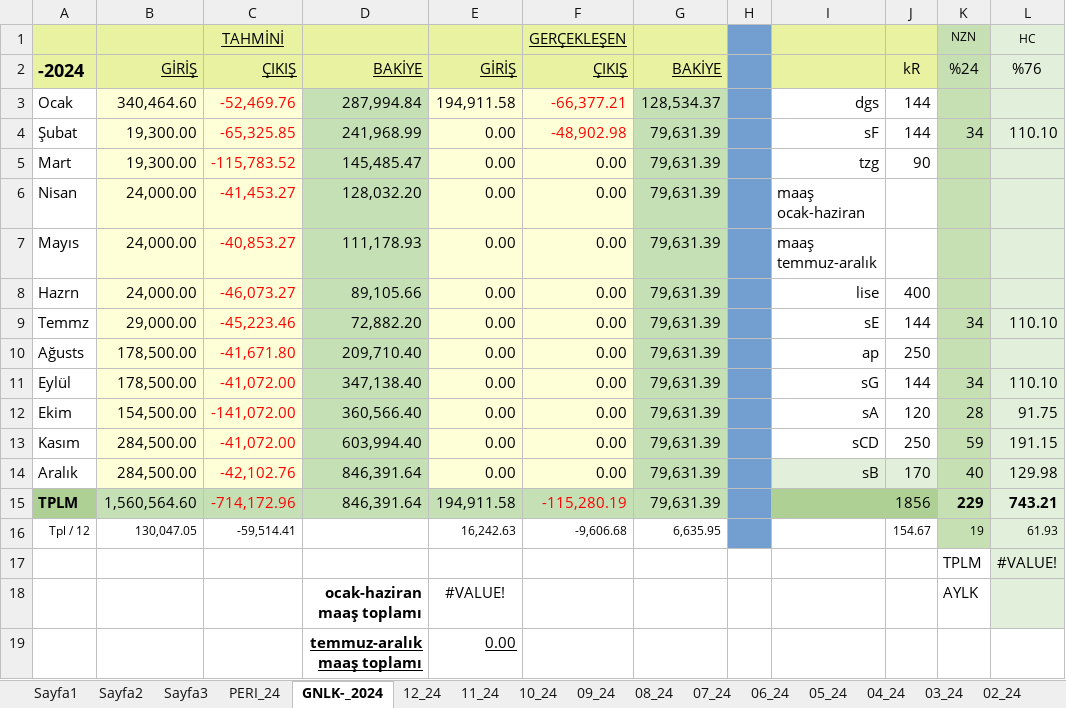
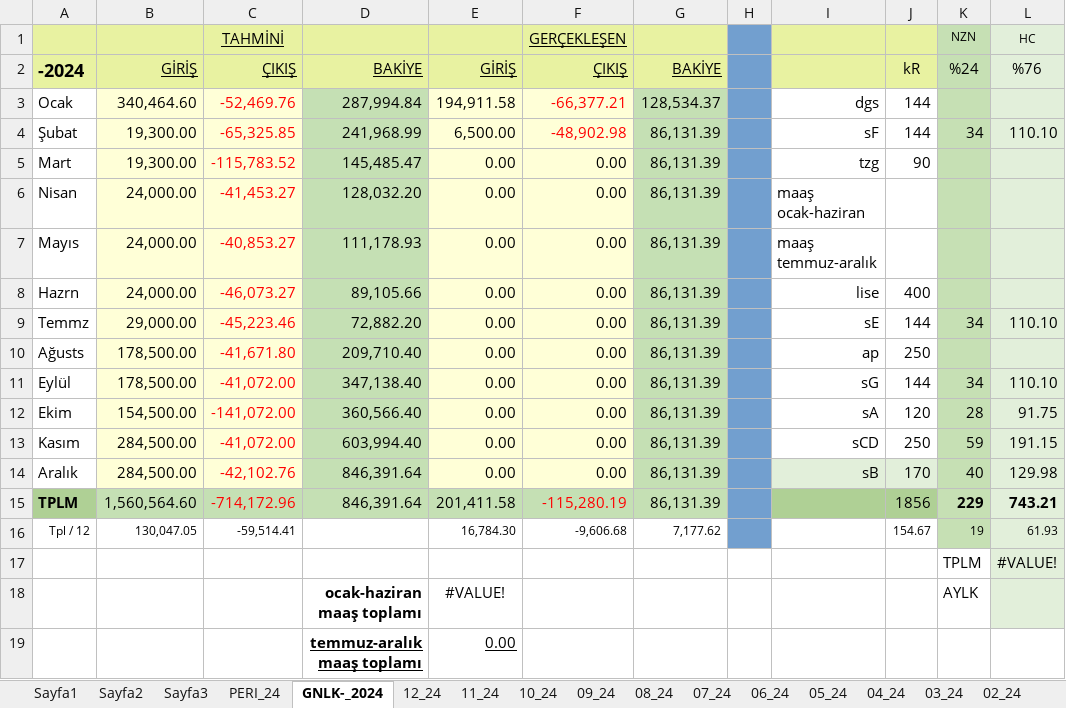
Before and after one commit to roboturx/tdy, an Excel workbook: 04-24-Gnlkx.xlsx, sheet GNLK-_2024, drawn as a sheet; only a part is shown; values as stored, in another font and other column widths than the file's, no borders; the diff names each change by its address in the sheet, - before the commit and + after, or states it on an @@ line.

```diff
--- a/04-24-Gnlkx.xlsx (sheet GNLK-_2024)
+++ b/04-24-Gnlkx.xlsx (sheet GNLK-_2024)
-E4: 0.00
+E4: 6,500.00
-G4:G15: 79,631.39
+G4:G15: 86,131.39
-E15: 194,911.58
+E15: 201,411.58
-E16: 16,242.63
+E16: 16,784.30
-G16: 6,635.95
+G16: 7,177.62
```
Also changed, not shown: sheet 02_24, sheet 01_24, 1 other file.
